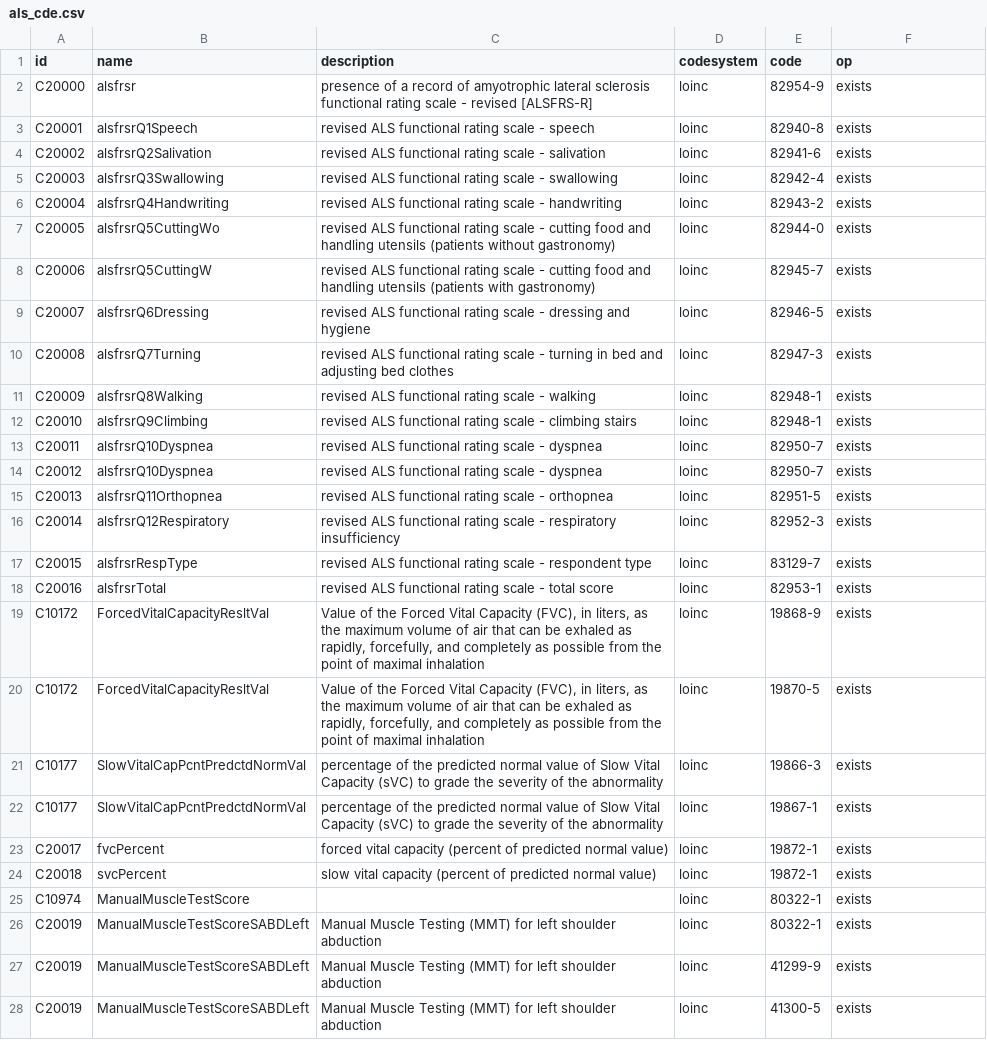
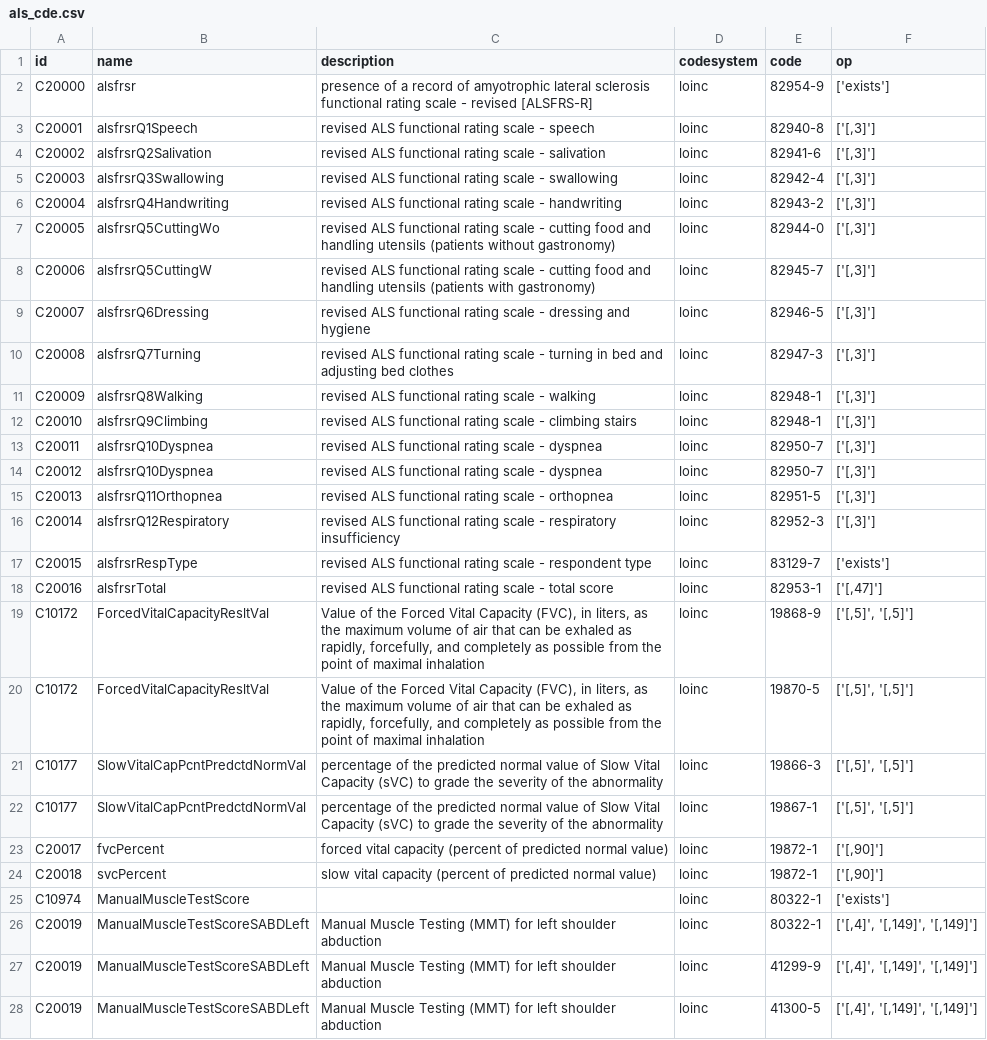
Before and after one commit to RWD2E/phecdm, a CSV file: ref/als_cde.csv, drawn as a sheet; only a part is shown; the diff covers the shown part only; the diff names each change by its address in the sheet, - before the commit and + after, or states it on an @@ line.

```diff
--- a/ref/als_cde.csv
+++ b/ref/als_cde.csv
-F2 (op): exists
+F2 (op): ['exists']
-F3:F16 (op): exists
+F3:F16 (op): ['[,3]']
-F17 (op): exists
+F17 (op): ['exists']
-F18 (op): exists
+F18 (op): ['[,47]']
-F19:F22 (op): exists
+F19:F22 (op): ['[,5]', '[,5]']
-F23:F24 (op): exists
+F23:F24 (op): ['[,90]']
-F25 (op): exists
+F25 (op): ['exists']
-F26:F28 (op): exists
+F26:F28 (op): ['[,4]', '[,149]', '[,149]']
```
Also changed, not shown: 90 edited cells elsewhere in this file, 1 other file.
